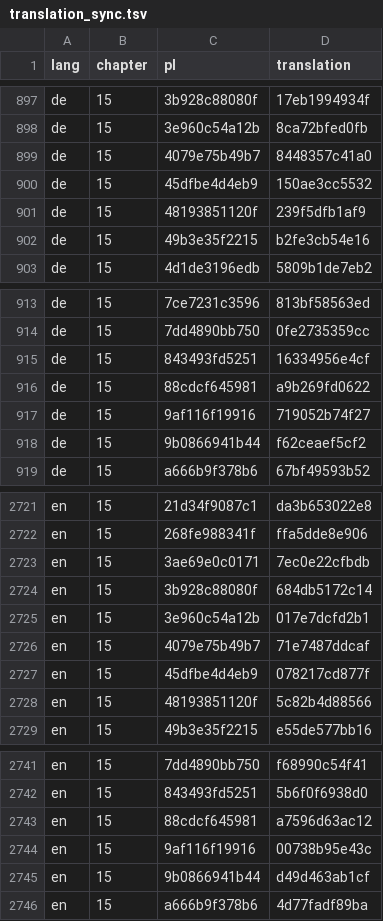
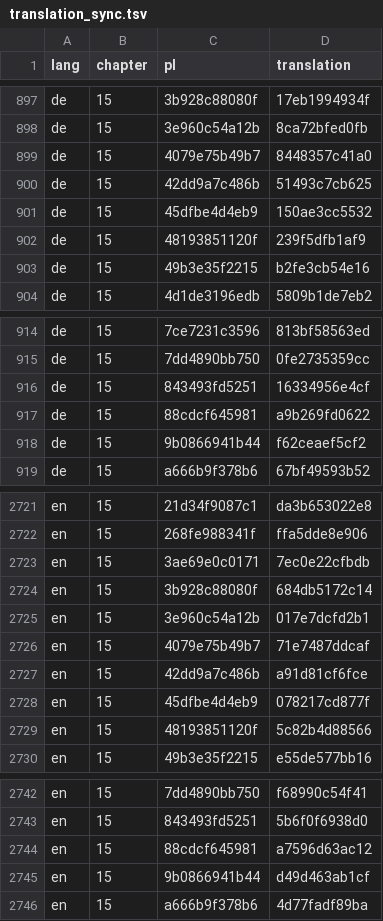
Before and after one commit to aronsommer/klucz, a TSV file: data/translation_sync.tsv, drawn as a sheet; only a part is shown, gaps mark what is left out; removed rows and columns are numbered as before the commit, all else as after; the diff names each change by its address in the sheet, - before the commit and + after, or states it on an @@ line.

Commit message:
Chapter 15: Halina offers her story instead of pleading, as Jonas never asked

```diff
--- a/data/translation_sync.tsv
+++ b/data/translation_sync.tsv
+row 900: de | 15 | 42dd9a7c486b | 51493c7cb625
-row 917: de | 15 | 9af116f19916 | 719052b74f27
+row 2727: en | 15 | 42dd9a7c486b | a91d81cf6fce
-row 2744: en | 15 | 9af116f19916 | 00738b95e43c
```
Also changed, not shown: 8 other files.
